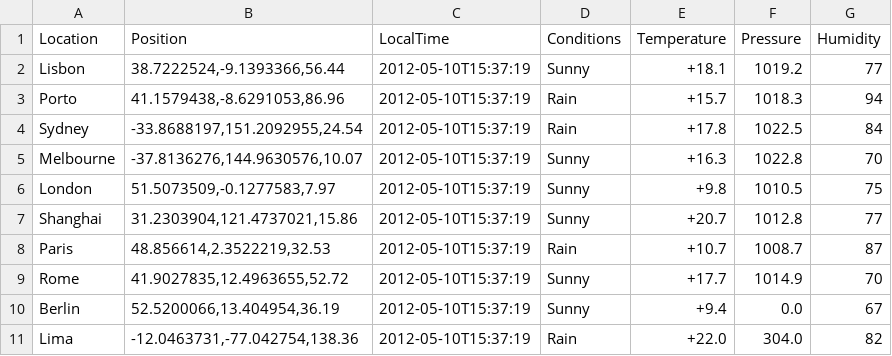
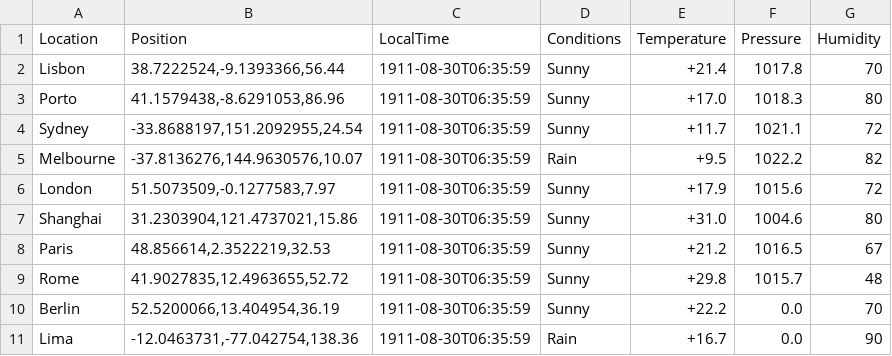
Before and after one commit to OldSchoolWeaver/WeatherGeneratorApp, a CSV file: Simulations/weatherforecast_simulation.csv, drawn as a sheet.

```diff
--- a/Simulations/weatherforecast_simulation.csv
+++ b/Simulations/weatherforecast_simulation.csv
@@ -1,11 +1,11 @@
 Location|Position|LocalTime|Conditions|Temperature|Pressure|Humidity
-Lisbon|38.7222524,-9.1393366,56.44|2012-05-10T15:37:19|Sunny|+18.1|1019.2|77
-Porto|41.1579438,-8.6291053,86.96|2012-05-10T15:37:19|Rain|+15.7|1018.3|94
-Sydney|-33.8688197,151.2092955,24.54|2012-05-10T15:37:19|Rain|+17.8|1022.5|84
-Melbourne|-37.8136276,144.9630576,10.07|2012-05-10T15:37:19|Sunny|+16.3|1022.8|70
-London|51.5073509,-0.1277583,7.97|2012-05-10T15:37:19|Sunny|+9.8|1010.5|75
-Shanghai|31.2303904,121.4737021,15.86|2012-05-10T15:37:19|Sunny|+20.7|1012.8|77
-Paris|48.856614,2.3522219,32.53|2012-05-10T15:37:19|Rain|+10.7|1008.7|87
-Rome|41.9027835,12.4963655,52.72|2012-05-10T15:37:19|Sunny|+17.7|1014.9|70
-Berlin|52.5200066,13.404954,36.19|2012-05-10T15:37:19|Sunny|+9.4|0.0|67
-Lima|-12.0463731,-77.042754,138.36|2012-05-10T15:37:19|Rain|+22.0|304.0|82
+Lisbon|38.7222524,-9.1393366,56.44|1911-08-30T06:35:59|Sunny|+21.4|1017.8|70
+Porto|41.1579438,-8.6291053,86.96|1911-08-30T06:35:59|Sunny|+17.0|1018.3|80
+Sydney|-33.8688197,151.2092955,24.54|1911-08-30T06:35:59|Sunny|+11.7|1021.1|72
+Melbourne|-37.8136276,144.9630576,10.07|1911-08-30T06:35:59|Rain|+9.5|1022.2|82
+London|51.5073509,-0.1277583,7.97|1911-08-30T06:35:59|Sunny|+17.9|1015.6|72
+Shanghai|31.2303904,121.4737021,15.86|1911-08-30T06:35:59|Sunny|+31.0|1004.6|80
+Paris|48.856614,2.3522219,32.53|1911-08-30T06:35:59|Sunny|+21.2|1016.5|67
+Rome|41.9027835,12.4963655,52.72|1911-08-30T06:35:59|Sunny|+29.8|1015.7|48
+Berlin|52.5200066,13.404954,36.19|1911-08-30T06:35:59|Sunny|+22.2|0.0|70
+Lima|-12.0463731,-77.042754,138.36|1911-08-30T06:35:59|Rain|+16.7|0.0|90
```
Also changed, not shown: 3 other files.
